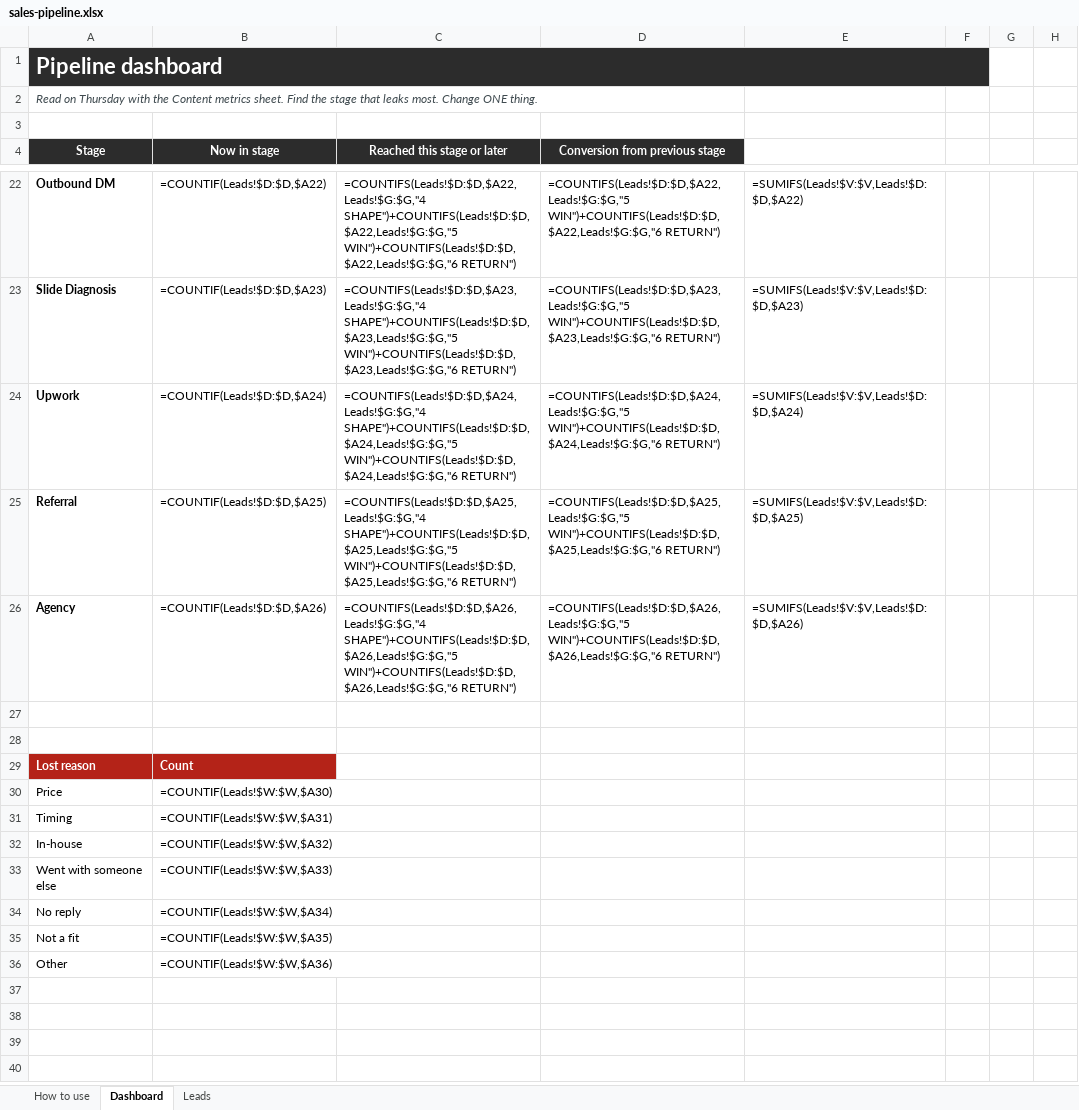
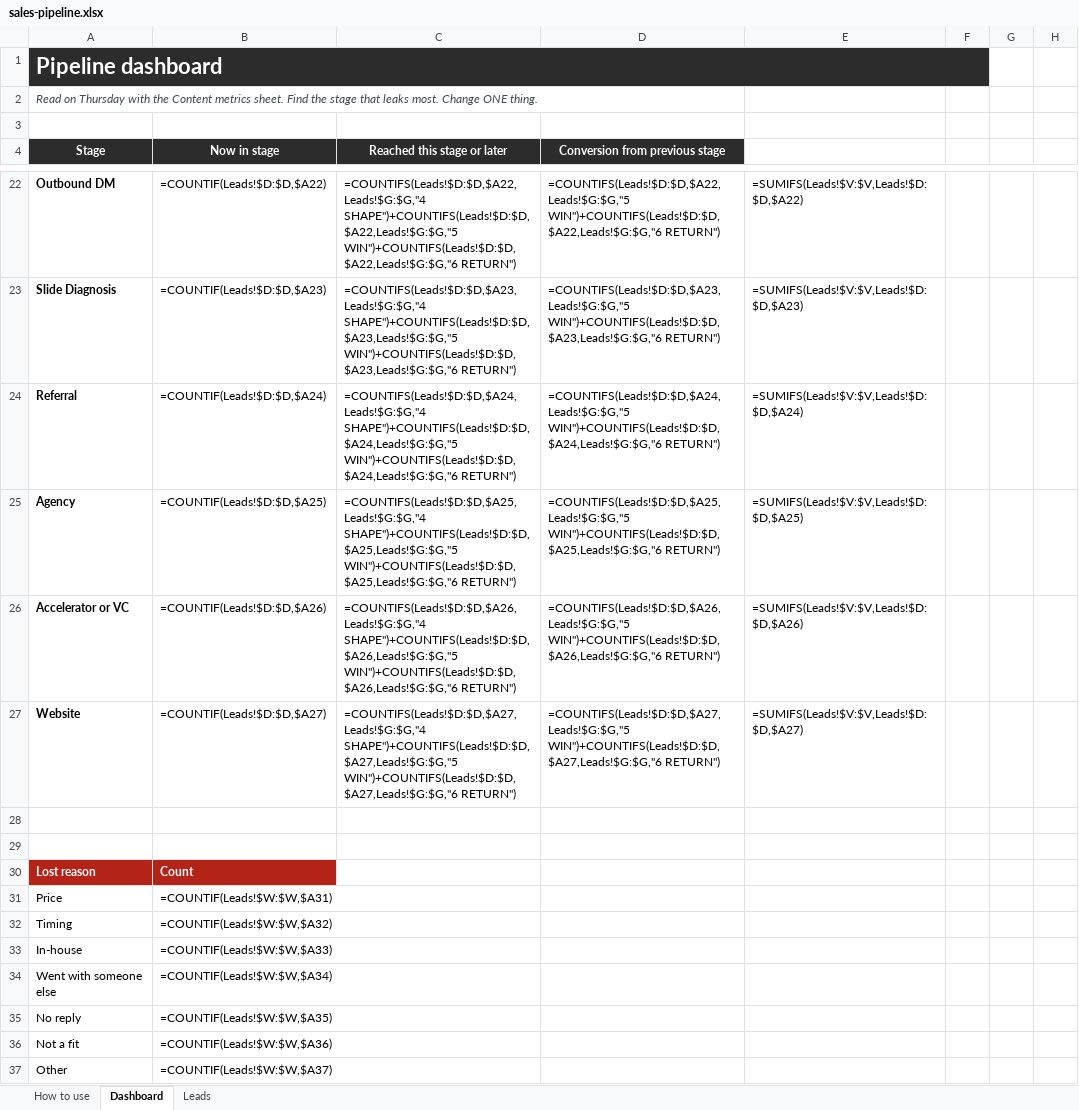
Before and after one commit to ahmed912/ahmedfetyan, an Excel workbook: hub/sales-pipeline.xlsx, sheet Dashboard, drawn as a sheet; only a part is shown, gaps mark what is left out; values as stored, in another font and other column widths than the file's, no borders; formulas without a stored value are shown as written; charts and pictures and conditional formats not drawn; removed rows and columns are numbered as before the commit, all else as after; the diff names each change by its address in the sheet, - before the commit and + after, or states it on an @@ line.

```diff
--- a/hub/sales-pipeline.xlsx (sheet Dashboard)
+++ b/hub/sales-pipeline.xlsx (sheet Dashboard)
-row 24: Upwork | =COUNTIF(Leads!$D:$D,$A24) | =COUNTIFS(Leads!$D:$D,$A24,Leads!$G:$G,"4 SHAPE")+COUNTIFS(Leads!$D:$D,$A24,Leads!$G:$G,"5 WIN")+COUNTIFS(Leads!$D:$D,$A24,Leads!$G:$G,"6 RETURN") | =COUNTIFS(Leads!$D:$D,$A24,Leads!$G:$G,"5 WIN")+COUNTIFS(Leads!$D:$D,$A24,Leads!$G:$G,"6 RETURN") | =SUMIFS(Leads!$V:$V,Leads!$D:$D,$A24)
-B24 (Now in stage): =COUNTIF(Leads!$D:$D,$A25)
+B24 (Now in stage): =COUNTIF(Leads!$D:$D,$A24)
-C24 (Reached this stage or later): =COUNTIFS(Leads!$D:$D,$A25,Leads!$G:$G,"4 SHAPE")+COUNTIFS(Leads!$D:$D,$A25,Leads!$G:$G,"5 WIN")+COUNTIFS(Leads!$D:$D,$A25,Leads!$G:$G,"6 RETURN")
+C24 (Reached this stage or later): =COUNTIFS(Leads!$D:$D,$A24,Leads!$G:$G,"4 SHAPE")+COUNTIFS(Leads!$D:$D,$A24,Leads!$G:$G,"5 WIN")+COUNTIFS(Leads!$D:$D,$A24,Leads!$G:$G,"6 RETURN")
-D24 (Conversion from previous stage): =COUNTIFS(Leads!$D:$D,$A25,Leads!$G:$G,"5 WIN")+COUNTIFS(Leads!$D:$D,$A25,Leads!$G:$G,"6 RETURN")
+D24 (Conversion from previous stage): =COUNTIFS(Leads!$D:$D,$A24,Leads!$G:$G,"5 WIN")+COUNTIFS(Leads!$D:$D,$A24,Leads!$G:$G,"6 RETURN")
-E24: =SUMIFS(Leads!$V:$V,Leads!$D:$D,$A25)
+E24: =SUMIFS(Leads!$V:$V,Leads!$D:$D,$A24)
-B25 (Now in stage): =COUNTIF(Leads!$D:$D,$A26)
+B25 (Now in stage): =COUNTIF(Leads!$D:$D,$A25)
-C25 (Reached this stage or later): =COUNTIFS(Leads!$D:$D,$A26,Leads!$G:$G,"4 SHAPE")+COUNTIFS(Leads!$D:$D,$A26,Leads!$G:$G,"5 WIN")+COUNTIFS(Leads!$D:$D,$A26,Leads!$G:$G,"6 RETURN")
+C25 (Reached this stage or later): =COUNTIFS(Leads!$D:$D,$A25,Leads!$G:$G,"4 SHAPE")+COUNTIFS(Leads!$D:$D,$A25,Leads!$G:$G,"5 WIN")+COUNTIFS(Leads!$D:$D,$A25,Leads!$G:$G,"6 RETURN")
-D25 (Conversion from previous stage): =COUNTIFS(Leads!$D:$D,$A26,Leads!$G:$G,"5 WIN")+COUNTIFS(Leads!$D:$D,$A26,Leads!$G:$G,"6 RETURN")
+D25 (Conversion from previous stage): =COUNTIFS(Leads!$D:$D,$A25,Leads!$G:$G,"5 WIN")+COUNTIFS(Leads!$D:$D,$A25,Leads!$G:$G,"6 RETURN")
-E25: =SUMIFS(Leads!$V:$V,Leads!$D:$D,$A26)
+E25: =SUMIFS(Leads!$V:$V,Leads!$D:$D,$A25)
+row 26: Accelerator or VC | =COUNTIF(Leads!$D:$D,$A26) | =COUNTIFS(Leads!$D:$D,$A26,Leads!$G:$G,"4 SHAPE")+COUNTIFS(Leads!$D:$D,$A26,Leads!$G:$G,"5 WIN")+COUNTIFS(Leads!$D:$D,$A26,Leads!$G:$G,"6 RETURN") | =COUNTIFS(Leads!$D:$D,$A26,Leads!$G:$G,"5 WIN")+COUNTIFS(Leads!$D:$D,$A26,Leads!$G:$G,"6 RETURN") | =SUMIFS(Leads!$V:$V,Leads!$D:$D,$A26)
+row 27: Website | =COUNTIF(Leads!$D:$D,$A27) | =COUNTIFS(Leads!$D:$D,$A27,Leads!$G:$G,"4 SHAPE")+COUNTIFS(Leads!$D:$D,$A27,Leads!$G:$G,"5 WIN")+COUNTIFS(Leads!$D:$D,$A27,Leads!$G:$G,"6 RETURN") | =COUNTIFS(Leads!$D:$D,$A27,Leads!$G:$G,"5 WIN")+COUNTIFS(Leads!$D:$D,$A27,Leads!$G:$G,"6 RETURN") | =SUMIFS(Leads!$V:$V,Leads!$D:$D,$A27)
-B31 (Now in stage): =COUNTIF(Leads!$W:$W,$A30)
+B31 (Now in stage): =COUNTIF(Leads!$W:$W,$A31)
-B32 (Now in stage): =COUNTIF(Leads!$W:$W,$A31)
+B32 (Now in stage): =COUNTIF(Leads!$W:$W,$A32)
-B33 (Now in stage): =COUNTIF(Leads!$W:$W,$A32)
+B33 (Now in stage): =COUNTIF(Leads!$W:$W,$A33)
-B34 (Now in stage): =COUNTIF(Leads!$W:$W,$A33)
+B34 (Now in stage): =COUNTIF(Leads!$W:$W,$A34)
-B35 (Now in stage): =COUNTIF(Leads!$W:$W,$A34)
+B35 (Now in stage): =COUNTIF(Leads!$W:$W,$A35)
-B36 (Now in stage): =COUNTIF(Leads!$W:$W,$A35)
+B36 (Now in stage): =COUNTIF(Leads!$W:$W,$A36)
-B37 (Now in stage): =COUNTIF(Leads!$W:$W,$A36)
+B37 (Now in stage): =COUNTIF(Leads!$W:$W,$A37)
```
Also changed, not shown: 5 other files.
